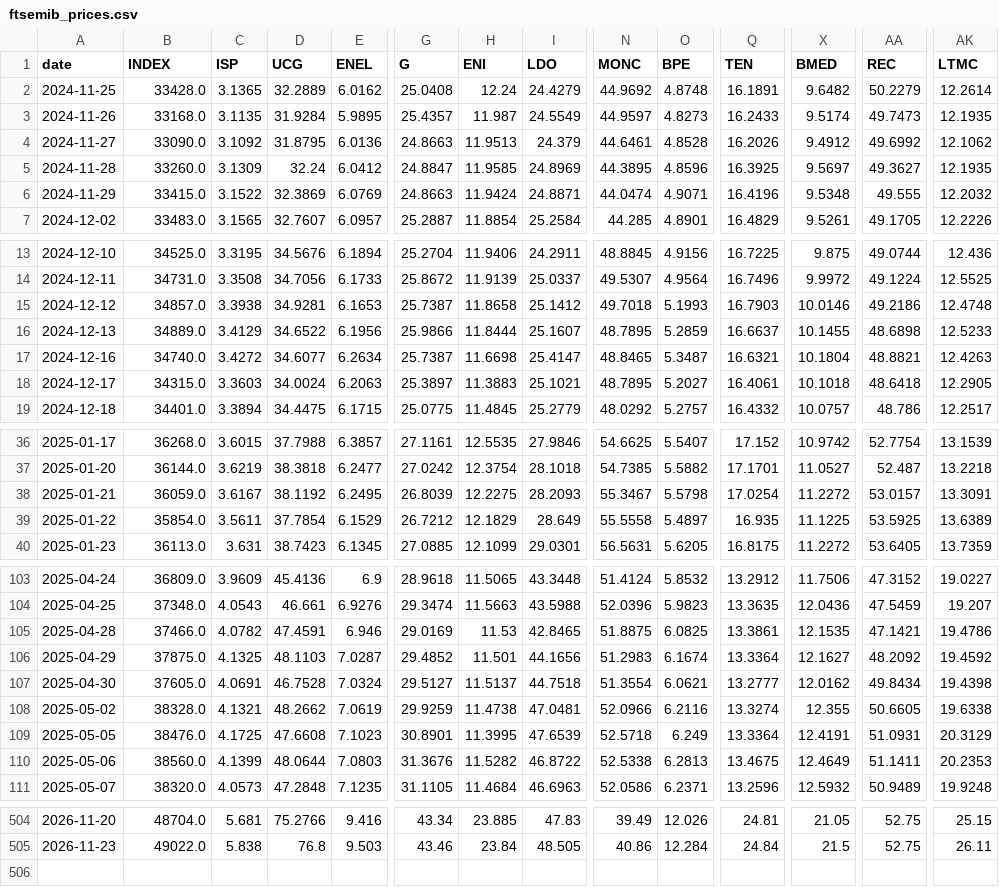
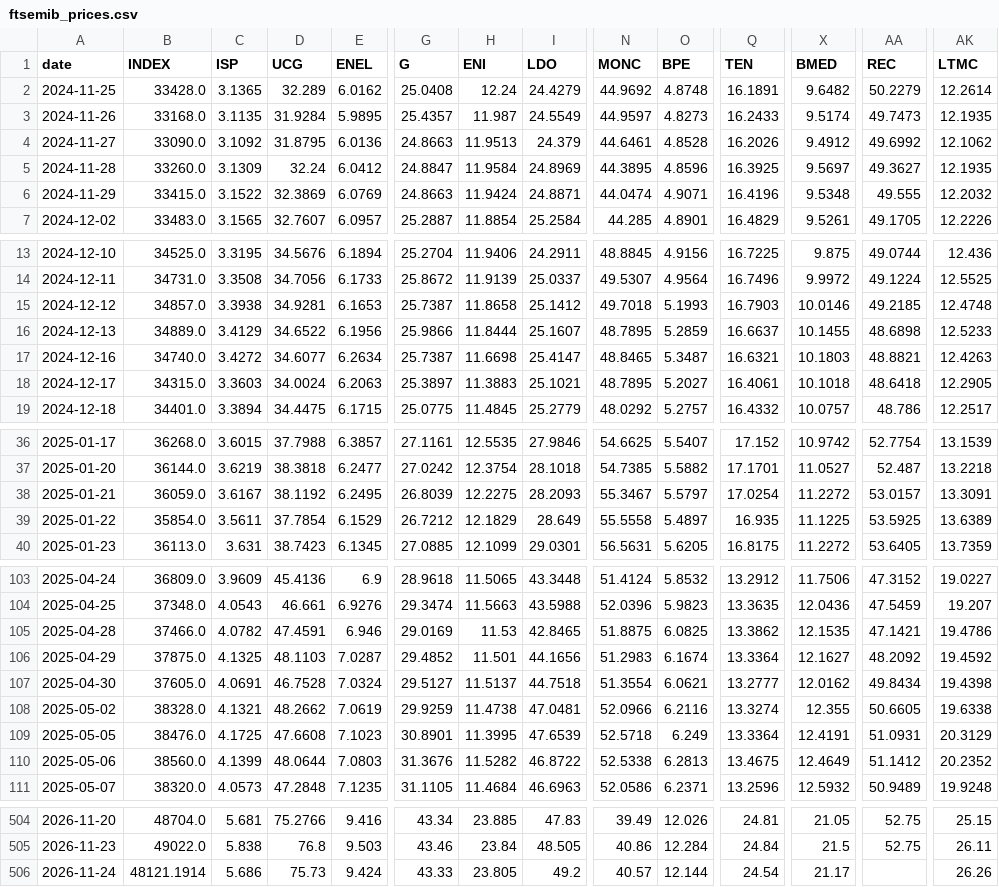
Before and after one commit to VerJokiel/FRANKFURT08, a CSV file: data/markets/ftsemib_prices.csv, drawn as a sheet; only a part is shown, gaps mark what is left out; rows hold the shown columns only; the diff covers the shown part only; the diff names each change by its address in the sheet, - before the commit and + after, or states it on an @@ line.

```diff
--- a/data/markets/ftsemib_prices.csv
+++ b/data/markets/ftsemib_prices.csv
-D2 (UCG): 32.2889
+D2 (UCG): 32.289
-H5 (ENI): 11.9585
+H5 (ENI): 11.9584
-AA15 (REC): 49.2186
+AA15 (REC): 49.2185
-X17 (BMED): 10.1804
+X17 (BMED): 10.1803
-O38 (BPE): 5.5798
+O38 (BPE): 5.5797
-Q105 (TEN): 13.3861
+Q105 (TEN): 13.3862
-AA110 (REC): 51.1411
+AA110 (REC): 51.1412
-AK110 (LTMC): 20.2353
+AK110 (LTMC): 20.2352
+row 506: 2026-11-24 | 48121.1914 | 5.686 | 75.73 | 9.424 | 43.33 | 23.805 | 49.2 | 40.57 | 12.144 | 24.54 | 21.17 |  | 26.26
```
Also changed, not shown: 2 edited cells elsewhere in this file, data/markets/cac40_prices.csv, data/markets/ftse100_prices.csv, 7 other files.
